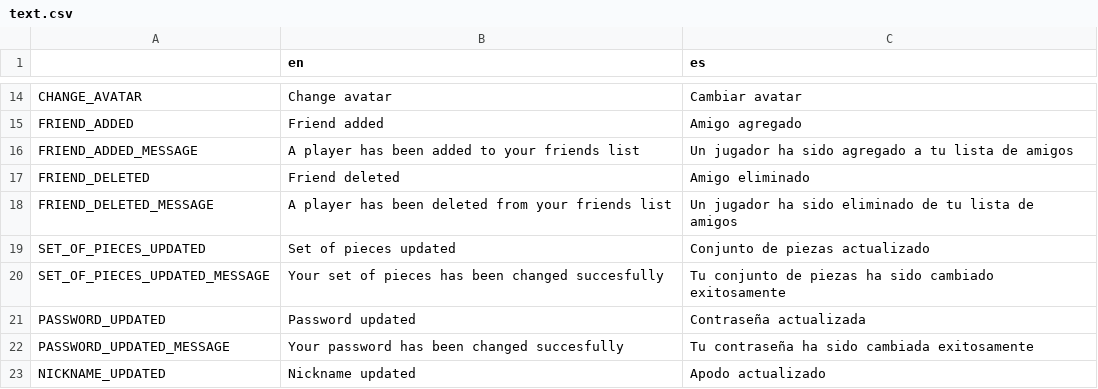
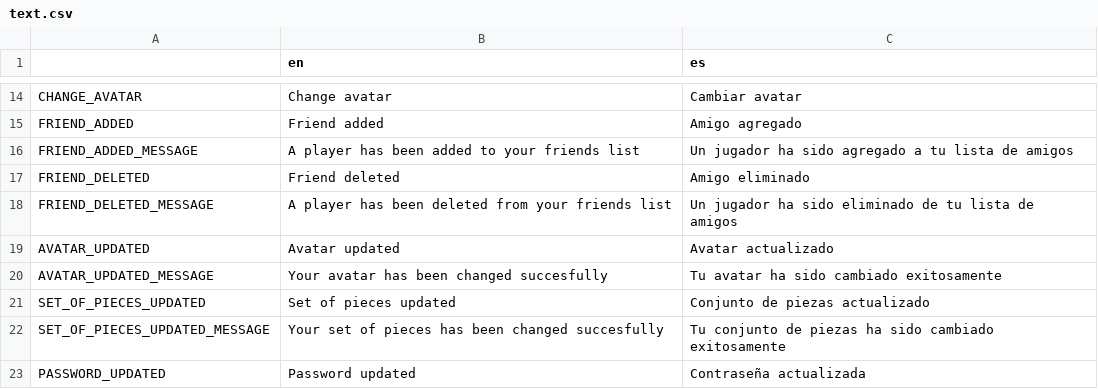
Before and after one commit to One-Liu/Reversi, a CSV file: resources/text.csv, drawn as a sheet; only a part is shown, gaps mark what is left out; the shorter side is filled out with more unchanged rows; the diff names each change by its address in the sheet, - before the commit and + after, or states it on an @@ line.

Commit message:
Cambiar avatar

```diff
--- a/resources/text.csv
+++ b/resources/text.csv
+row 19: AVATAR_UPDATED | Avatar updated | Avatar actualizado
+row 20: AVATAR_UPDATED_MESSAGE | Your avatar has been changed succesfully | Tu avatar ha sido cambiado exitosamente
```
Also changed, not shown: 7 other files.
